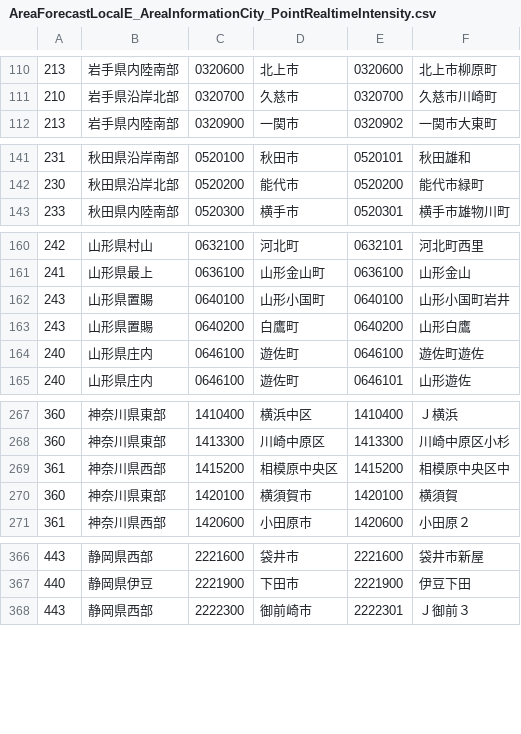
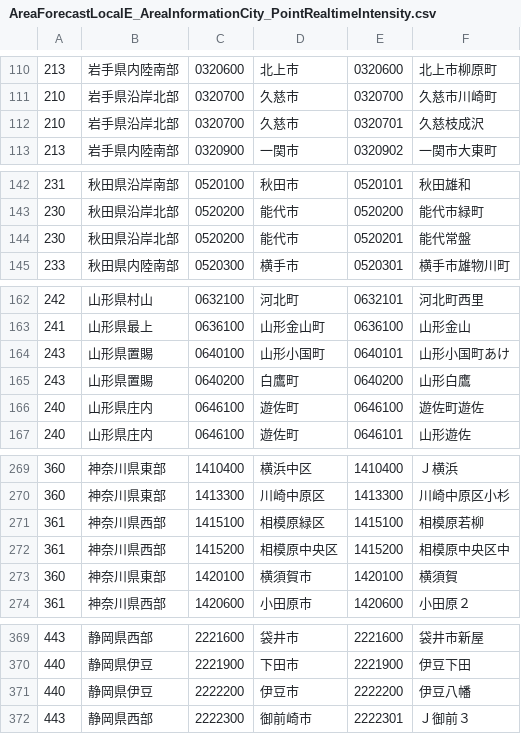
Before and after one commit to ingen084/jma-code-dictionary, a CSV file: csv/AreaForecastLocalE_AreaInformationCity_PointRealtimeIntensity.csv, drawn as a sheet; only a part is shown, gaps mark what is left out; the diff covers the shown part only.

```diff
--- a/csv/AreaForecastLocalE_AreaInformationCity_PointRealtimeIntensity.csv
+++ b/csv/AreaForecastLocalE_AreaInformationCity_PointRealtimeIntensity.csv
@@ -111,2 +111,3 @@
 210,岩手県沿岸北部,0320700,久慈市,0320700,久慈市川崎町
+210,岩手県沿岸北部,0320700,久慈市,0320701,久慈枝成沢
 213,岩手県内陸南部,0320900,一関市,0320902,一関市大東町
@@ -142,2 +143,3 @@
 230,秋田県沿岸北部,0520200,能代市,0520200,能代市緑町
+230,秋田県沿岸北部,0520200,能代市,0520201,能代常盤
 233,秋田県内陸南部,0520300,横手市,0520301,横手市雄物川町
@@ -161,3 +163,3 @@
 241,山形県最上,0636100,山形金山町,0636100,山形金山
-243,山形県置賜,0640100,山形小国町,0640100,山形小国町岩井
+243,山形県置賜,0640100,山形小国町,0640101,山形小国町あけ
 243,山形県置賜,0640200,白鷹町,0640200,山形白鷹
@@ -268,2 +270,3 @@
 360,神奈川県東部,1413300,川崎中原区,1413300,川崎中原区小杉
+361,神奈川県西部,1415100,相模原緑区,1415100,相模原若柳
 361,神奈川県西部,1415200,相模原中央区,1415200,相模原中央区中
@@ -367,2 +370,3 @@
 440,静岡県伊豆,2221900,下田市,2221900,伊豆下田
+440,静岡県伊豆,2222200,伊豆市,2222200,伊豆八幡
 443,静岡県西部,2222300,御前崎市,2222301,Ｊ御前３
```
Also changed, not shown: 1 edited cell elsewhere in this file, csv/AreaForecastLocalE_AreaInformationCity_PointSeismicIntensity.csv, csv/AreaForecastLocalE_PointSeismicLgIntensity.csv.
